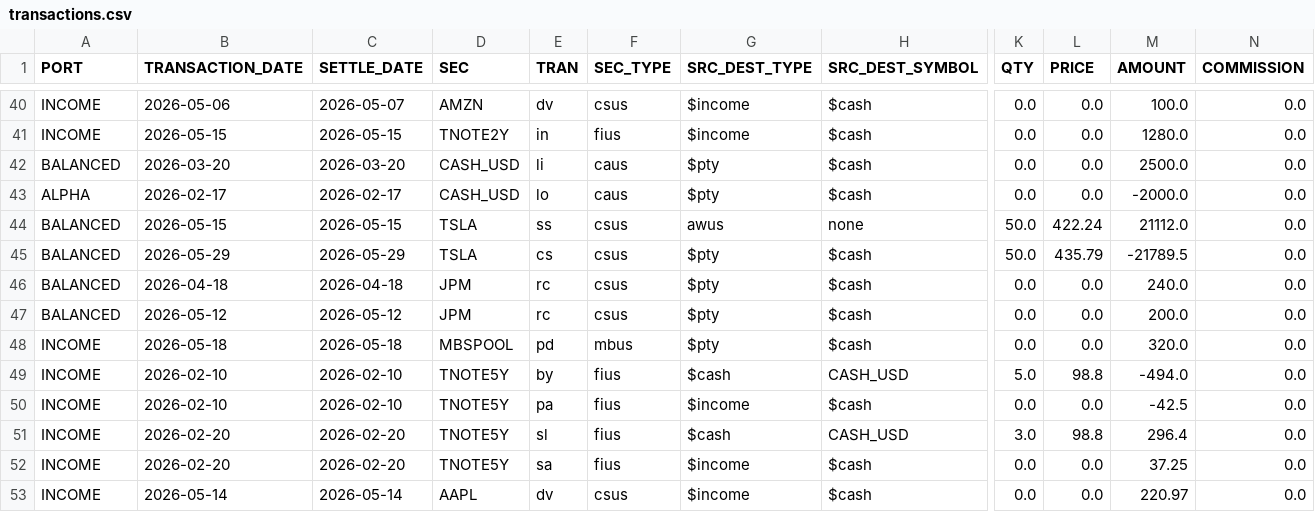
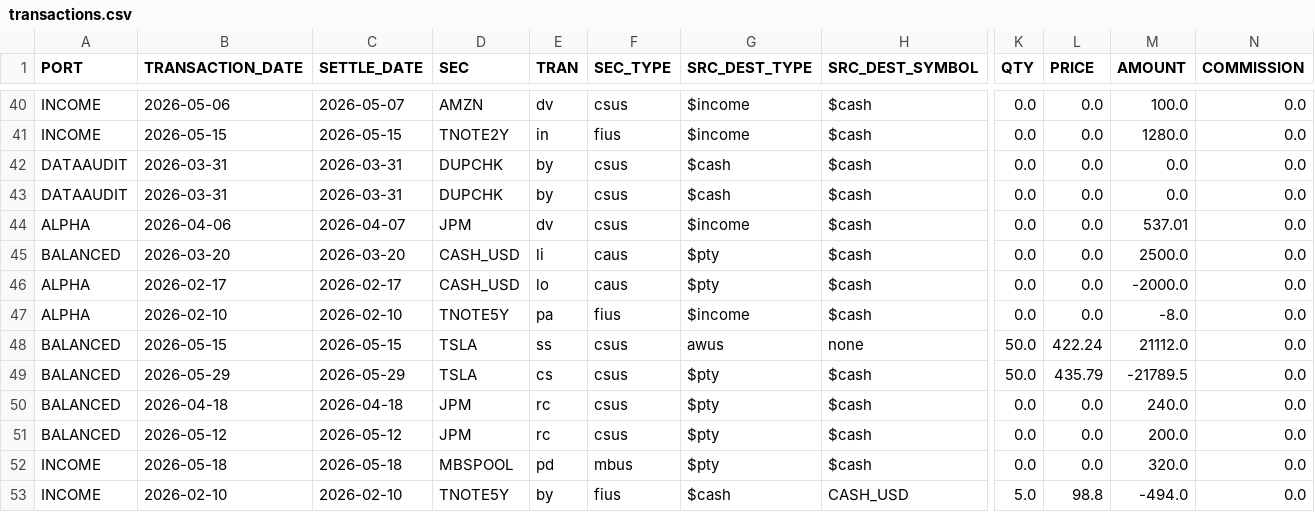
Before and after one commit to JohnDReynolds/portfolio-performance-analytics, a CSV file: ppar/setup_templates/axysapx_performance_comparison/snapshot_b/transactions.csv, drawn as a sheet; only a part is shown, gaps mark what is left out; the shorter side is filled out with more unchanged rows; rows hold the shown columns only; the diff names each change by its address in the sheet, - before the commit and + after, or states it on an @@ line.

```diff
--- a/ppar/setup_templates/axysapx_performance_comparison/snapshot_b/transactions.csv
+++ b/ppar/setup_templates/axysapx_performance_comparison/snapshot_b/transactions.csv
+row 42: DATAAUDIT | 2026-03-31 | 2026-03-31 | DUPCHK | by | csus | $cash | $cash | 0.0 | 0.0 | 0.0 | 0.0
+row 43: DATAAUDIT | 2026-03-31 | 2026-03-31 | DUPCHK | by | csus | $cash | $cash | 0.0 | 0.0 | 0.0 | 0.0
+row 44: ALPHA | 2026-04-06 | 2026-04-07 | JPM | dv | csus | $income | $cash | 0.0 | 0.0 | 537.01 | 0.0
+row 47: ALPHA | 2026-02-10 | 2026-02-10 | TNOTE5Y | pa | fius | $income | $cash | 0.0 | 0.0 | -8.0 | 0.0
```
Also changed, not shown: ppar/setup_templates/axysapx_performance_comparison/snapshot_a/transactions.csv, ppar/setup_templates/axysapx_performance_comparison/snapshot_b/secperf.csv, 37 other files.
